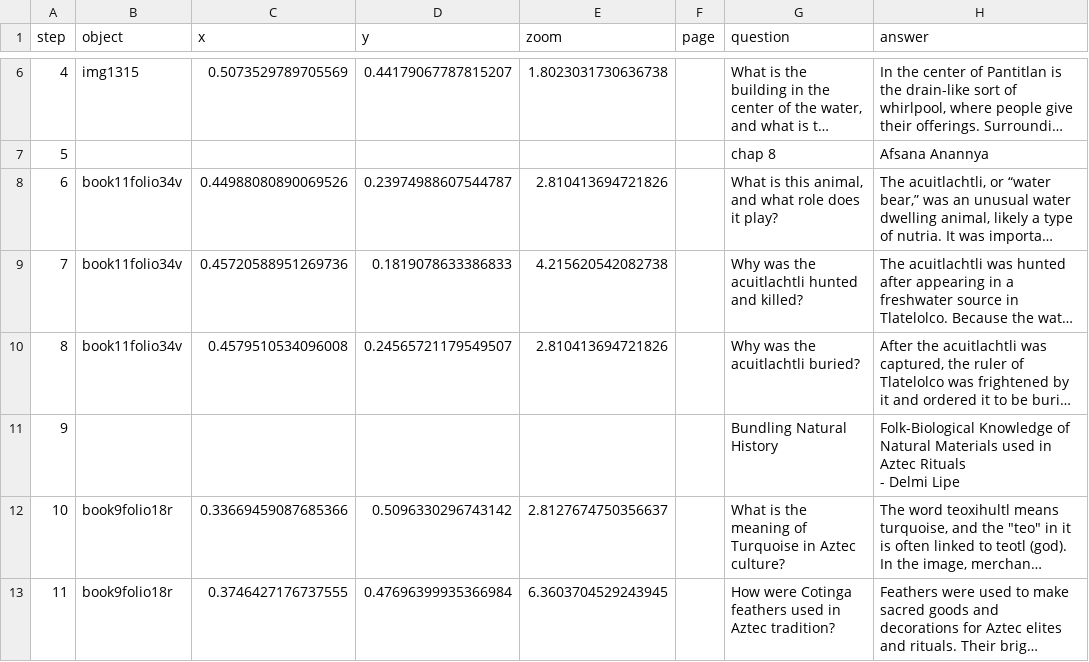
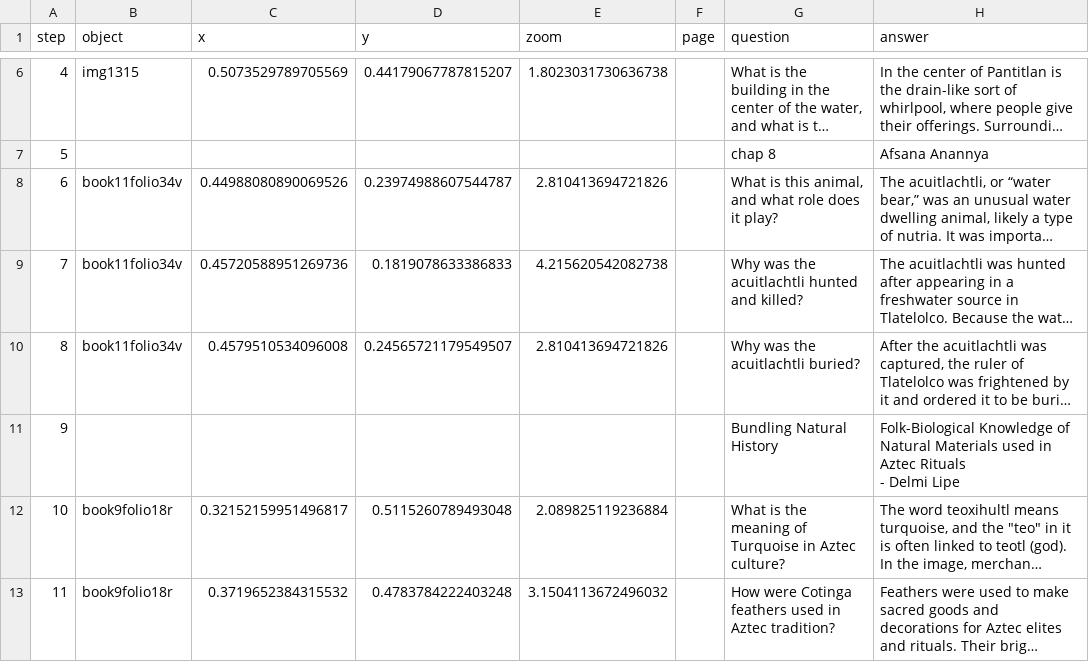
Before and after one commit to delmi-oss/delmilipe, a CSV file: telar-content/spreadsheets/table-5.csv, drawn as a sheet; only a part is shown, gaps mark what is left out; long unchanged cells end in …; the diff covers the shown part only; the diff names each change by its address in the sheet, - before the commit and + after, or states it on an @@ line.

Commit message:
Modify 1 story, add 1 object
Added:
  Object: book9folio18r-2

Changed:
  Story: Tradition & Environment

Published via Telar Compositor

```diff
--- a/telar-content/spreadsheets/table-5.csv
+++ b/telar-content/spreadsheets/table-5.csv
-C12 (x): 0.33669459087685366
+C12 (x): 0.32152159951496817
-D12 (y): 0.5096330296743142
+D12 (y): 0.5115260789493048
-E12 (zoom): 2.8127674750356637
+E12 (zoom): 2.089825119236884
-C13 (x): 0.3746427176737555
+C13 (x): 0.3719652384315532
-D13 (y): 0.47696399935366984
+D13 (y): 0.4783784222403248
-E13 (zoom): 6.3603704529243945
+E13 (zoom): 3.1504113672496032
```
Also changed, not shown: 3 edited cells elsewhere in this file, telar-content/spreadsheets/objects.csv, 1 other file.
